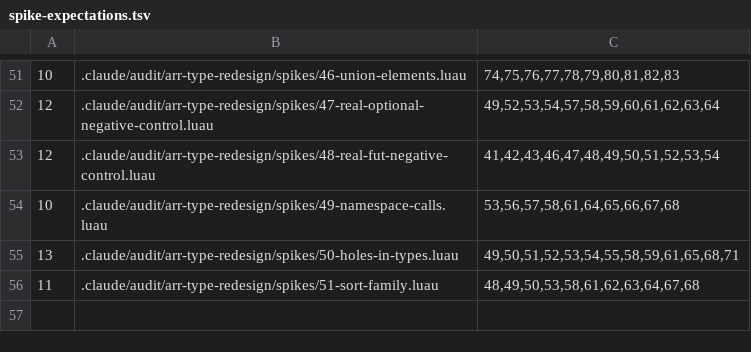
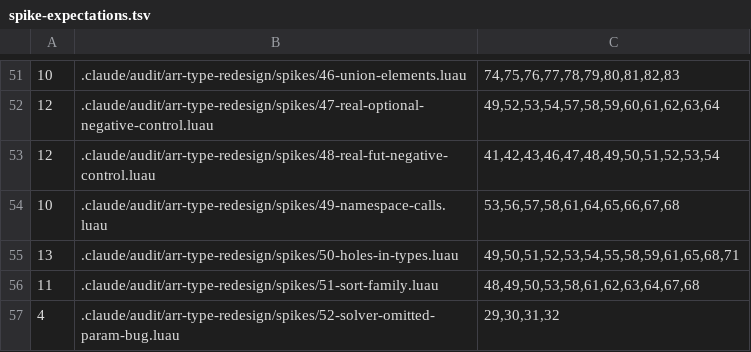
Before and after one commit to qwreey-bot/stl-luau, a TSV file: scripts/spike-expectations.tsv, drawn as a sheet; only a part is shown, gaps mark what is left out.

Commit message:
콜백 셋째 인자 문제의 뿌리 — Luau 새 솔버 결함을 최소 재현하고 감시 스파이크를 둔다
사용자: "구체 타입으로 좁히는게 안 되는건 사실 애매하지 않아? … 원인이 어느
뿌리에서 왔는지 파보는것도 가치가 있는것 같은데."

라이브러리를 빼고 변수를 하나씩 바꿔 세 줄까지 줄였다. 제네릭 T 를 추론해야
하는 호출에서 람다가 T 가 공변·불변으로 나오는 뒤쪽 인자를 생략하면, 람다
인자 주석이 T 에 주는 상한이 버려진다 — 좁은 타입뿐 아니라 아예 다른 타입도
통과한다(F(text, function(v: number) end) 가 0건). 옛 솔버, 명시적 타입 인자,
비제네릭, 람다가 그 인자를 선언하는 경우, 반공변 등장은 잡힌다. 생략된 인자의
모양(T, {T}, 읽기 전용, { get: () -> T })은 상관없다.

그래서 arr: ArrView<number> 가 안 되는 건 반공변성의 정당한 판정이고, 풀려면
셋째 인자에 T 가 필요한데 그게 이 결함을 밟는다. 분리된 제네릭 V 안도 재봤지만
주석 없는 arr[i] 가 다시 샌다 — 네 모양의 비교표를 typing-limits 에.

spikes/52 가 결함을 지켜본다(HOLE 셋은 지금 0건이 기대치 — 고쳐지면 배터리가
알려줌). 업스트림 보고 여부는 공개 저장소라 사용자 판단으로 question AA(초안 포함).

Co-Authored-By: qwreey (Opus 5.5) <me@qwreey.moe>

```diff
--- a/scripts/spike-expectations.tsv
+++ b/scripts/spike-expectations.tsv
@@ -56 +56,2 @@
 11	.claude/audit/arr-type-redesign/spikes/51-sort-family.luau	48,49,50,53,58,61,62,63,64,67,68
+4	.claude/audit/arr-type-redesign/spikes/52-solver-omitted-param-bug.luau	29,30,31,32
```
Also changed, not shown: 4 other files.
